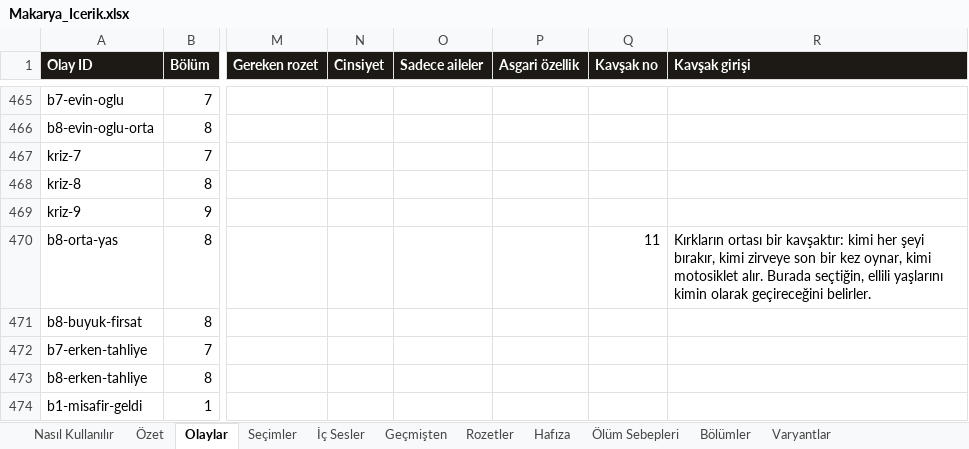
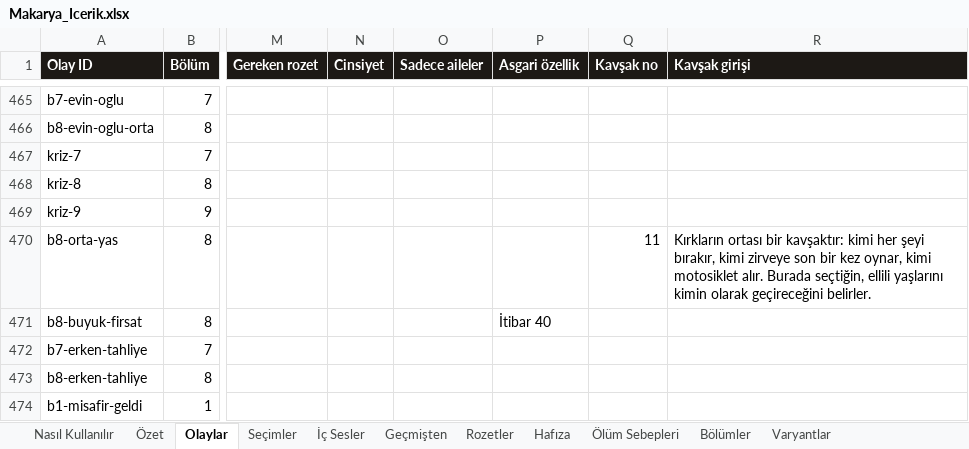
Before and after one commit to Dygrogrand/Makarya, an Excel workbook: Makarya_Icerik.xlsx, sheet Olaylar, drawn as a sheet; only a part is shown, gaps mark what is left out; values as stored, in another font and other column widths than the file's, no borders; the diff names each change by its address in the sheet, - before the commit and + after, or states it on an @@ line.

```diff
--- a/Makarya_Icerik.xlsx (sheet Olaylar)
+++ b/Makarya_Icerik.xlsx (sheet Olaylar)
-P471 (Asgari özellik): (empty)
+P471 (Asgari özellik): İtibar 40
```
Also changed, not shown: 2 other files.
